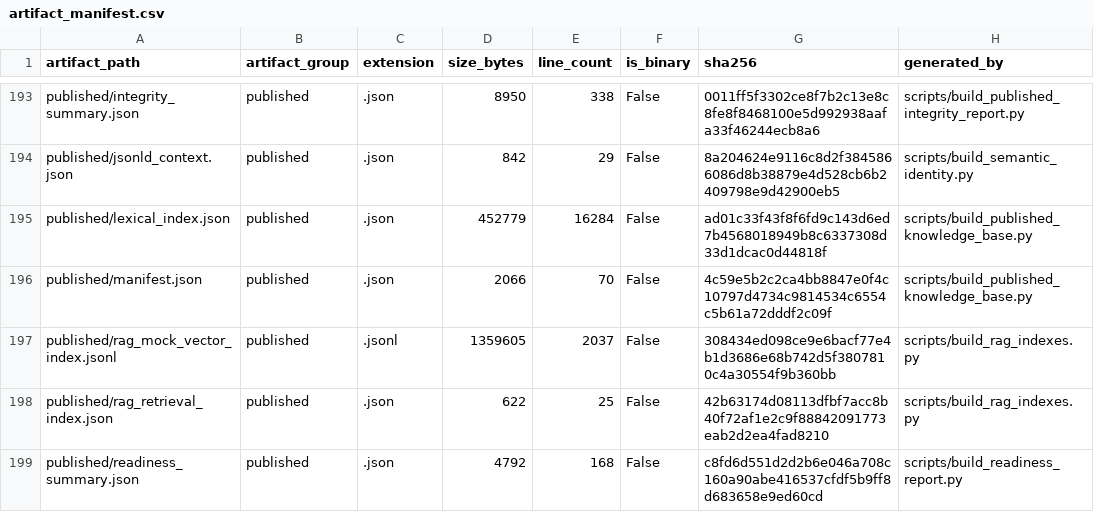
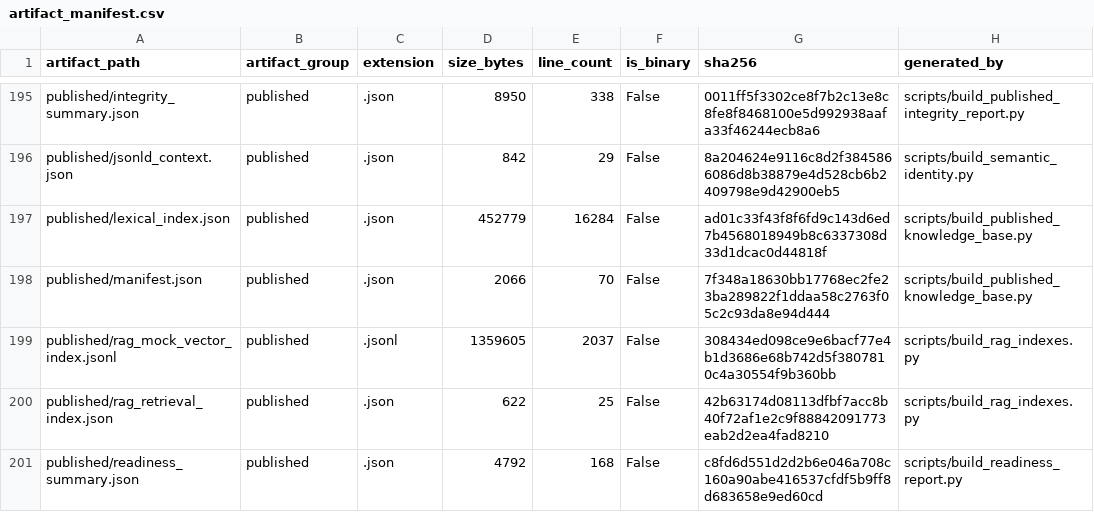
Before and after one commit to xinghuahewo/KB, a CSV file: bgp_knowledge_base/datasets/artifact_manifest.csv, drawn as a sheet; only a part is shown, gaps mark what is left out; the diff covers the shown part only.

```diff
--- a/bgp_knowledge_base/datasets/artifact_manifest.csv
+++ b/bgp_knowledge_base/datasets/artifact_manifest.csv
@@ -195,3 +197,3 @@ published/jsonld_context.json,published,.json,842,29,False,8a204624e9116c8d2f384
 published/lexical_index.json,published,.json,452779,16284,False,ad01c33f43f8f6fd9c143d6ed7b4568018949b8c6337308d33d1dcac0d44818f,scripts/build_published_knowledge_base.py
-published/manifest.json,published,.json,2066,70,False,4c59e5b2c2ca4bb8847e0f4c10797d4734c9814534c6554c5b61a72dddf2c09f,scripts/build_published_knowledge_base.py
+published/manifest.json,published,.json,2066,70,False,7f348a18630bb17768ec2fe23ba289822f1ddaa58c2763f05c2c93da8e94d444,scripts/build_published_knowledge_base.py
 published/rag_mock_vector_index.jsonl,published,.jsonl,1359605,2037,False,308434ed098ce9e6bacf77e4b1d3686e68b742d5f3807810c4a30554f9b360bb,scripts/build_rag_indexes.py
```
Also changed, not shown: 4 added rows and 33 edited cells elsewhere in this file, 25 other files.
